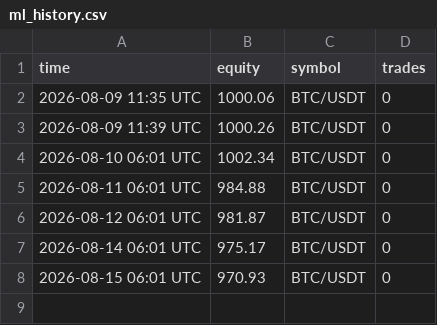
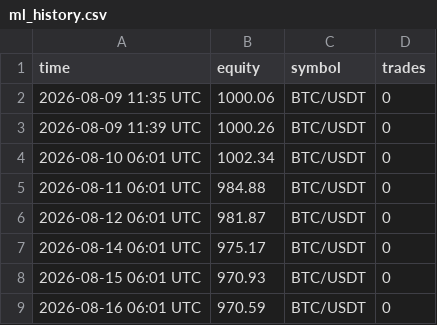
Before and after one commit to megatron-vektorlab/carry-dashboard, a CSV file: data/ml_history.csv, drawn as a sheet; the diff names each change by its address in the sheet, - before the commit and + after, or states it on an @@ line.

```diff
--- a/data/ml_history.csv
+++ b/data/ml_history.csv
+row 9: 2026-08-16 06:01 UTC | 970.59 | BTC/USDT | 0
```
Also changed, not shown: data/paper_history.csv, 2 other files.
